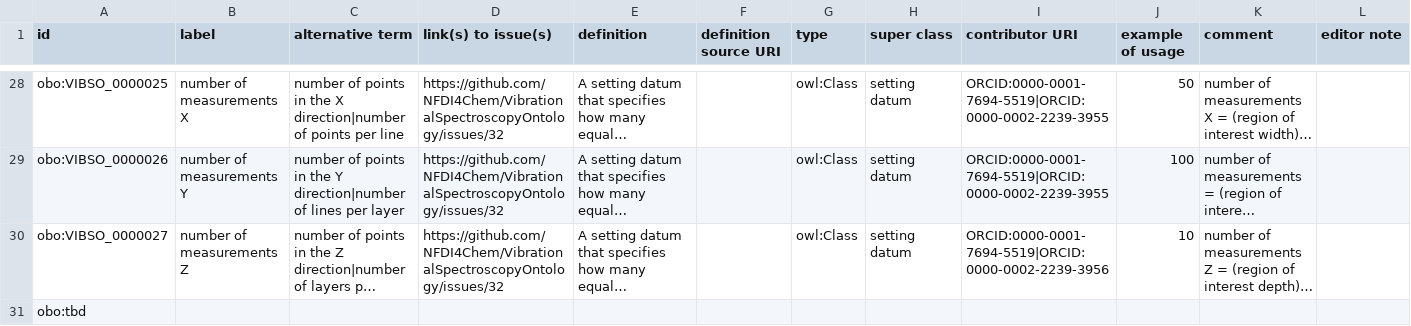
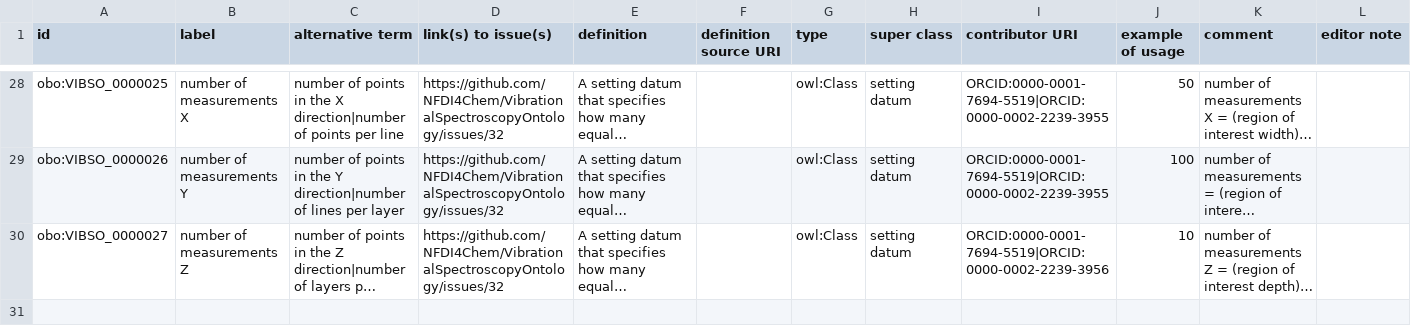
Before and after one commit to NFDI4Chem/VibrationalSpectroscopyOntology, a TSV file: src/templates/vibso_classes.tsv, drawn as a sheet; only a part is shown, gaps mark what is left out; long unchanged cells end in …; rows hold the shown columns only; the diff names each change by its address in the sheet, - before the commit and + after, or states it on an @@ line.

```diff
--- a/src/templates/vibso_classes.tsv
+++ b/src/templates/vibso_classes.tsv
-row 31: obo:tbd
```
Also changed, not shown: 2 other files.
